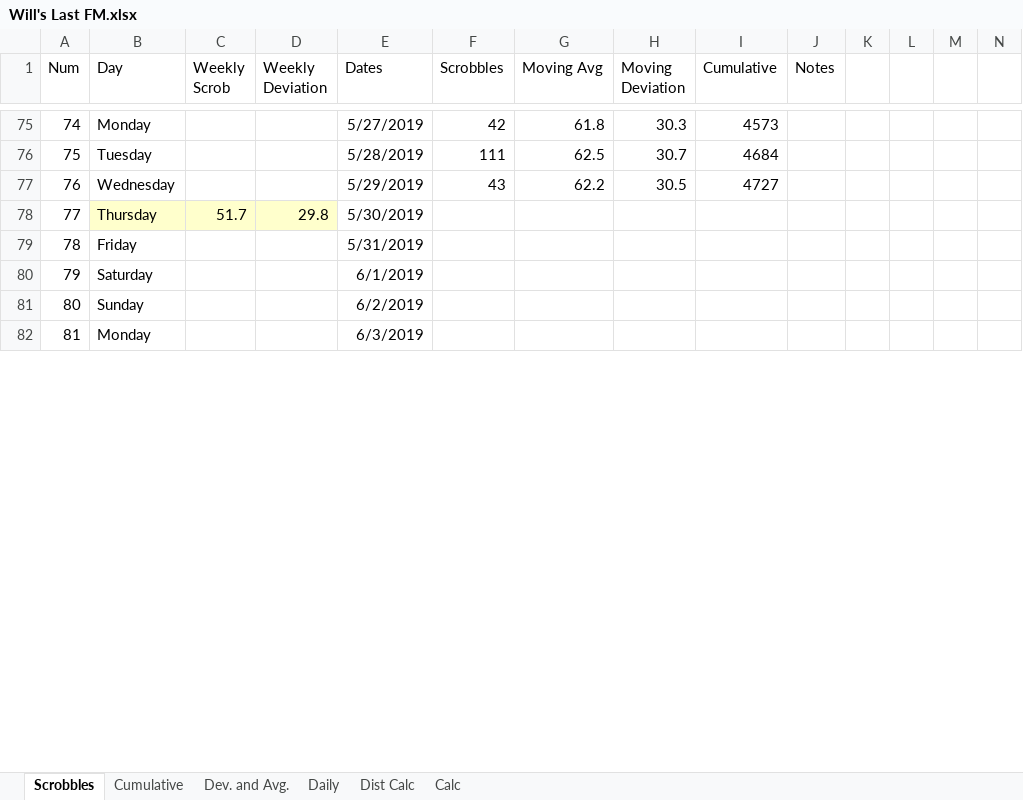
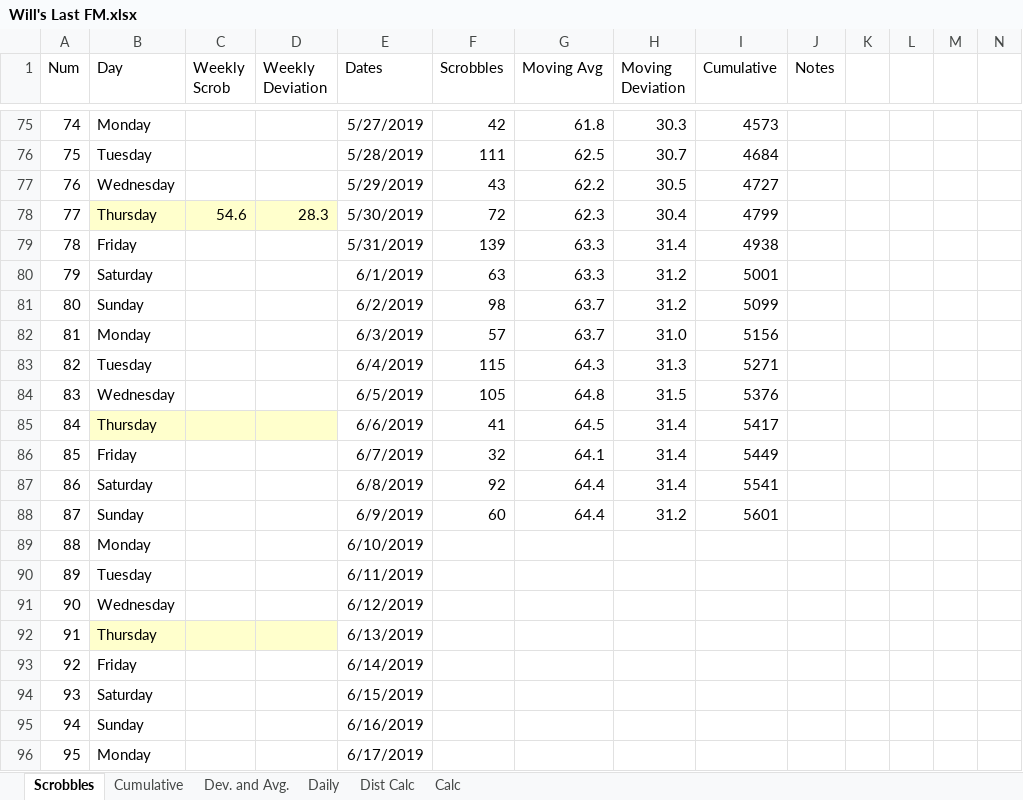
Before and after one commit to wd7512/The-Music-of-Primes, an Excel workbook: Last FM/Will's Last FM.xlsx, sheet Scrobbles, drawn as a sheet; only a part is shown, gaps mark what is left out; values as stored, in another font and other column widths than the file's, no borders; charts and pictures and conditional formats not drawn; addresses are those after the commit; rows hold the shown columns only; the diff covers the shown part only; the diff names each change by its address in the sheet, - before the commit and + after, or states it on an @@ line.

```diff
--- a/Last FM/Will's Last FM.xlsx (sheet Scrobbles)
+++ b/Last FM/Will's Last FM.xlsx (sheet Scrobbles)
+row 78: 77 | Thursday | 54.6 | 28.3 | 5/30/2019 | 72 | 62.3 | 30.4 | 4799
+row 79: 78 | Friday |  |  | 5/31/2019 | 139 | 63.3 | 31.4 | 4938
+row 80: 79 | Saturday |  |  | 6/1/2019 | 63 | 63.3 | 31.2 | 5001
+row 81: 80 | Sunday |  |  | 6/2/2019 | 98 | 63.7 | 31.2 | 5099
+row 82: 81 | Monday |  |  | 6/3/2019 | 57 | 63.7 | 31.0 | 5156
+row 83: 82 | Tuesday |  |  | 6/4/2019 | 115 | 64.3 | 31.3 | 5271
+row 84: 83 | Wednesday |  |  | 6/5/2019 | 105 | 64.8 | 31.5 | 5376
+row 85: 84 | Thursday |  |  | 6/6/2019 | 41 | 64.5 | 31.4 | 5417
+row 86: 85 | Friday |  |  | 6/7/2019 | 32 | 64.1 | 31.4 | 5449
+row 87: 86 | Saturday |  |  | 6/8/2019 | 92 | 64.4 | 31.4 | 5541
+row 88: 87 | Sunday |  |  | 6/9/2019 | 60 | 64.4 | 31.2 | 5601
+row 89: 88 | Monday |  |  | 6/10/2019
+row 90: 89 | Tuesday |  |  | 6/11/2019
+row 91: 90 | Wednesday |  |  | 6/12/2019
@@ column A (Num) renumbered between rows 92 and 99 @@
-C92 (Weekly Scrob): 51.7
+C92 (Weekly Scrob): (empty)
-D92 (Weekly Deviation): 29.8
+D92 (Weekly Deviation): (empty)
-E92 (Dates): 5/30/2019
+E92 (Dates): 6/13/2019
-E93 (Dates): 5/31/2019
+E93 (Dates): 6/14/2019
-E94 (Dates): 6/1/2019
+E94 (Dates): 6/15/2019
-E95 (Dates): 6/2/2019
+E95 (Dates): 6/16/2019
-E96 (Dates): 6/3/2019
+E96 (Dates): 6/17/2019
```
Also changed, not shown: 6 added rows, 38 edited cells and cell formats elsewhere in this sheet, sheet Dist Calc, sheet Daily, sheet Calc, charts or pictures, Last FM/Saty's Last FM.xlsx, 3 other files.
